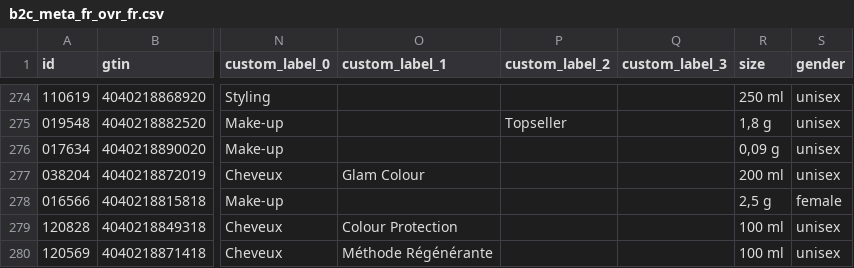
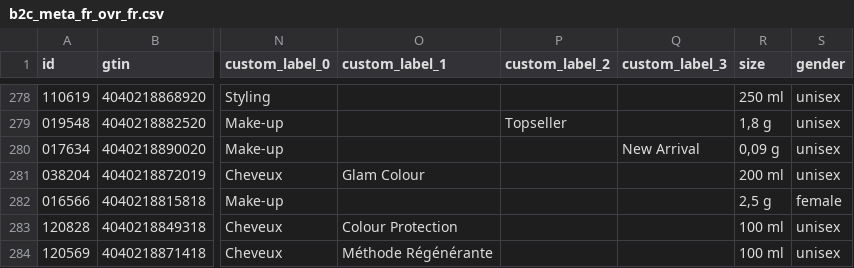
Before and after one commit to labiosthetique/public-csv, a CSV file: feed/b2c_meta_fr_ovr_fr.csv, drawn as a sheet; only a part is shown, gaps mark what is left out; addresses are those after the commit; the diff covers the shown part only; the diff names each change by its address in the sheet, - before the commit and + after, or states it on an @@ line.

```diff
--- a/feed/b2c_meta_fr_ovr_fr.csv
+++ b/feed/b2c_meta_fr_ovr_fr.csv
-Q280 (custom_label_3): (empty)
+Q280 (custom_label_3): New Arrival
```
Also changed, not shown: 5 added rows and 5 edited cells elsewhere in this file, feed/b2c_meta_fr_ovr_fr_xx.csv, feed/b2c_peerius_at.csv, 43 other files.
